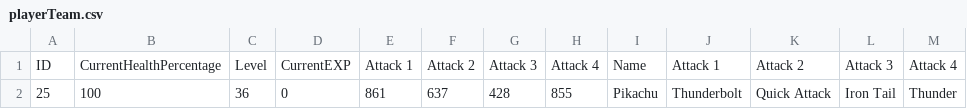
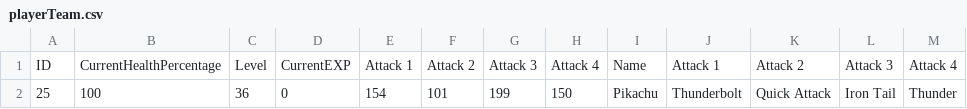
Before and after one commit to TharusanV/Pokemon, a CSV file: res/csvFiles/playerTeam.csv, drawn as a sheet.

```diff
--- a/res/csvFiles/playerTeam.csv
+++ b/res/csvFiles/playerTeam.csv
@@ -1,2 +1,2 @@
 ID,CurrentHealthPercentage,Level,CurrentEXP,Attack 1,Attack 2,Attack 3,Attack 4,Name,Attack 1,Attack 2,Attack 3,Attack 4
-25,100,36,0,861,637,428,855,Pikachu,Thunderbolt,Quick Attack,Iron Tail,Thunder
+25,100,36,0,154,101,199,150,Pikachu,Thunderbolt,Quick Attack,Iron Tail,Thunder
```
Also changed, not shown: bin/csvFiles/playerTeam.csv, 10 other files.
